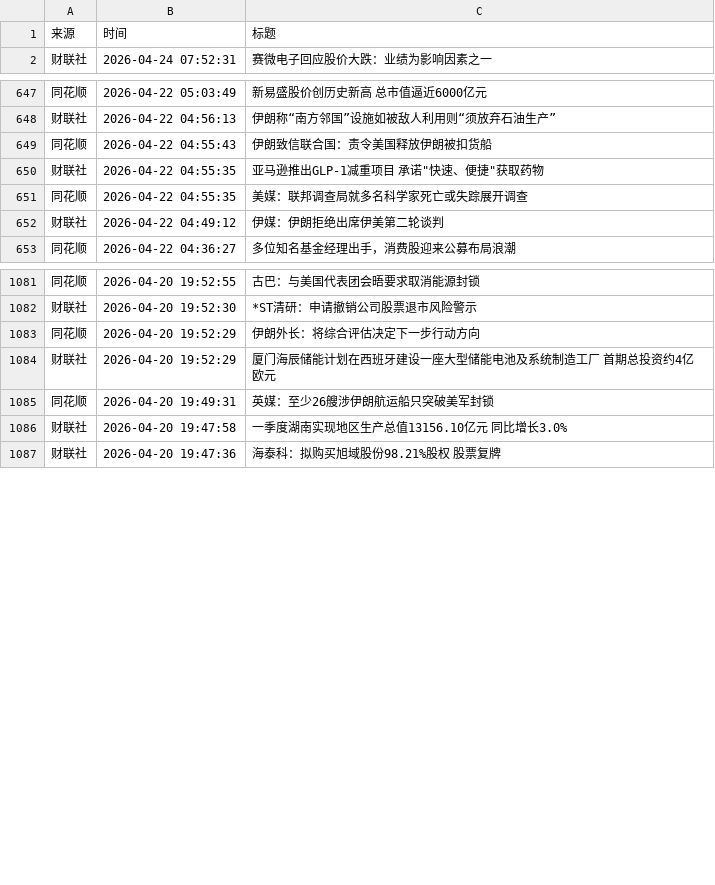
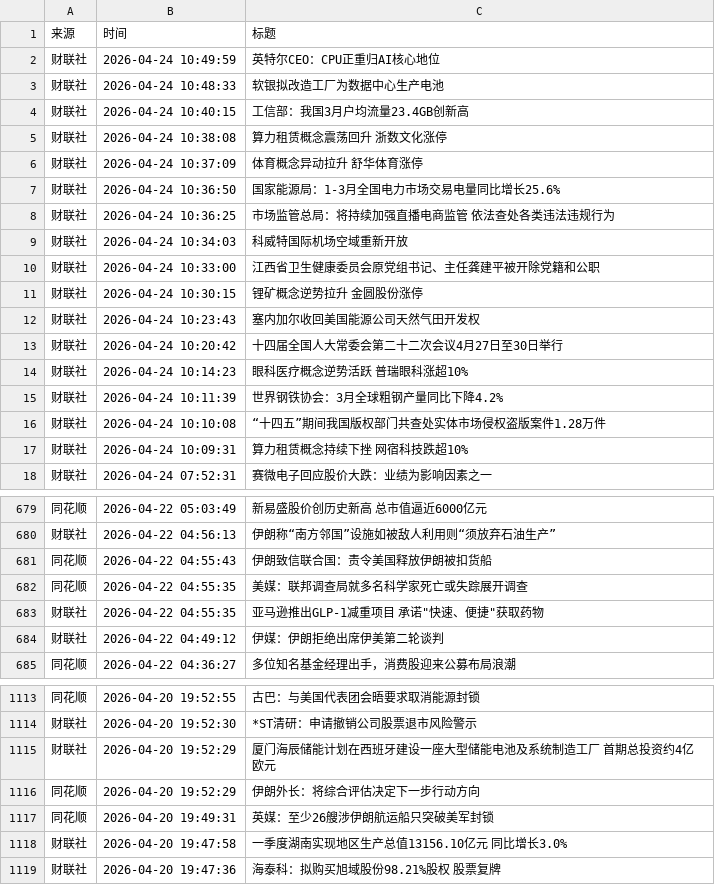
Before and after one commit to xiaoshuochangzai/huiboyanbao, a CSV file: 财经新闻数据/financial_news_archive-2026-04.csv, drawn as a sheet; only a part is shown, gaps mark what is left out; the diff covers the shown part only.

```diff
--- a/财经新闻数据/financial_news_archive-2026-04.csv
+++ b/财经新闻数据/financial_news_archive-2026-04.csv
@@ -1,2 +1,18 @@
 来源,时间,标题
+财联社,2026-04-24 10:49:59,英特尔CEO：CPU正重归AI核心地位
+财联社,2026-04-24 10:48:33,软银拟改造工厂为数据中心生产电池
+财联社,2026-04-24 10:40:15,工信部：我国3月户均流量23.4GB创新高
+财联社,2026-04-24 10:38:08,算力租赁概念震荡回升 浙数文化涨停
+财联社,2026-04-24 10:37:09,体育概念异动拉升 舒华体育涨停
+财联社,2026-04-24 10:36:50,国家能源局：1-3月全国电力市场交易电量同比增长25.6%
+财联社,2026-04-24 10:36:25,市场监管总局：将持续加强直播电商监管 依法查处各类违法违规行为
+财联社,2026-04-24 10:34:03,科威特国际机场空域重新开放
+财联社,2026-04-24 10:33:00,江西省卫生健康委员会原党组书记、主任龚建平被开除党籍和公职
+财联社,2026-04-24 10:30:15,锂矿概念逆势拉升 金圆股份涨停
+财联社,2026-04-24 10:23:43,塞内加尔收回美国能源公司天然气田开发权
+财联社,2026-04-24 10:20:42,十四届全国人大常委会第二十二次会议4月27日至30日举行
+财联社,2026-04-24 10:14:23,眼科医疗概念逆势活跃 普瑞眼科涨超10%
+财联社,2026-04-24 10:11:39,世界钢铁协会：3月全球粗钢产量同比下降4.2%
+财联社,2026-04-24 10:10:08,“十四五”期间我国版权部门共查处实体市场侵权盗版案件1.28万件
+财联社,2026-04-24 10:09:31,算力租赁概念持续下挫 网宿科技跌超10%
 财联社,2026-04-24 07:52:31,赛微电子回应股价大跌：业绩为影响因素之一
@@ -649,4 +681,4 @@
 同花顺,2026-04-22 04:55:43,伊朗致信联合国：责令美国释放伊朗被扣货船
-财联社,2026-04-22 04:55:35,"亚马逊推出GLP-1减重项目 承诺""快速、便捷""获取药物"
 同花顺,2026-04-22 04:55:35,美媒：联邦调查局就多名科学家死亡或失踪展开调查
+财联社,2026-04-22 04:55:35,"亚马逊推出GLP-1减重项目 承诺""快速、便捷""获取药物"
 财联社,2026-04-22 04:49:12,伊媒：伊朗拒绝出席伊美第二轮谈判
@@ -1082,4 +1114,4 @@
 财联社,2026-04-20 19:52:30,*ST清研：申请撤销公司股票退市风险警示
-同花顺,2026-04-20 19:52:29,伊朗外长：将综合评估决定下一步行动方向
 财联社,2026-04-20 19:52:29,厦门海辰储能计划在西班牙建设一座大型储能电池及系统制造工厂 首期总投资约4亿欧元
+同花顺,2026-04-20 19:52:29,伊朗外长：将综合评估决定下一步行动方向
 同花顺,2026-04-20 19:49:31,英媒：至少26艘涉伊朗航运船只突破美军封锁
```
Also changed, not shown: 16 added rows and 7 moved rows elsewhere in this file, 4 other files.
